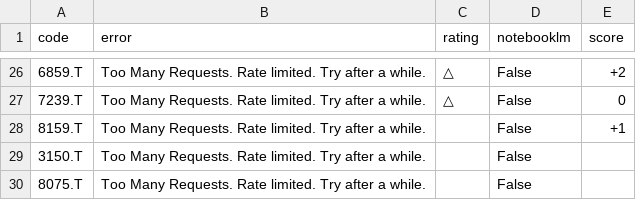
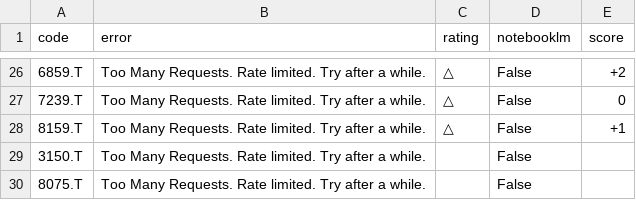
Before and after one commit to kaminoitte55sai-cmd/turtle-tool, a CSV file: fundamental_list.csv, drawn as a sheet; only a part is shown, gaps mark what is left out.

Commit message:
Update watchlist

```diff
--- a/fundamental_list.csv
+++ b/fundamental_list.csv
@@ -27,3 +27,3 @@
 7239.T,Too Many Requests. Rate limited. Try after a while.,△,False,0
-8159.T,Too Many Requests. Rate limited. Try after a while.,,False,+1
+8159.T,Too Many Requests. Rate limited. Try after a while.,△,False,+1
 3150.T,Too Many Requests. Rate limited. Try after a while.,,False,
```
